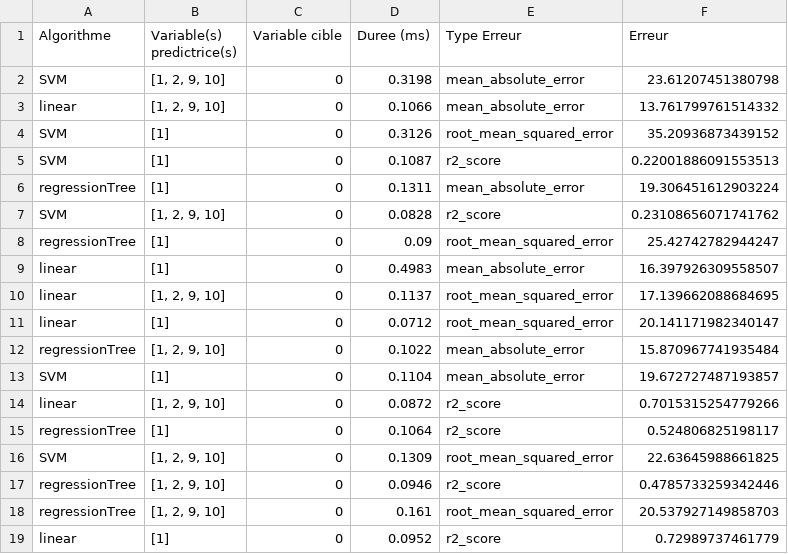
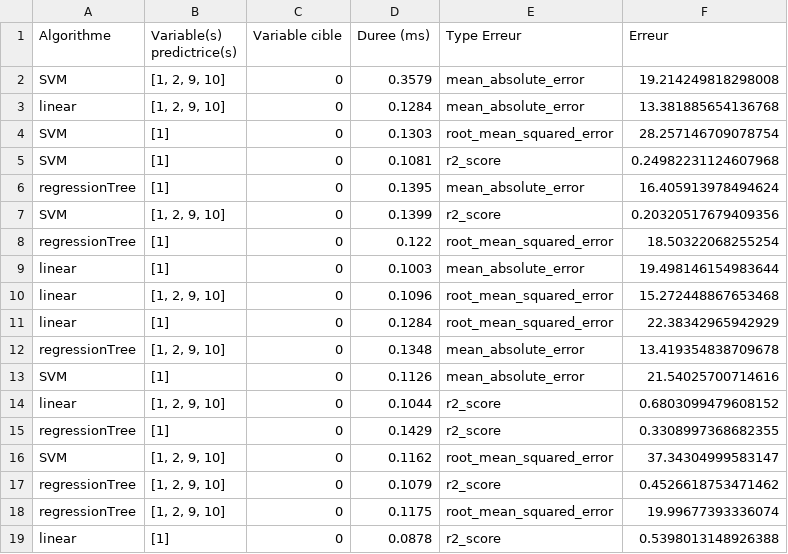
Before and after one commit to hheinle/IDM_GH, a CSV file: org.xtext.idmGH.mlregDsl.tests/statistics/benchmark_Pyth.csv, drawn as a sheet.

```diff
--- a/org.xtext.idmGH.mlregDsl.tests/statistics/benchmark_Pyth.csv
+++ b/org.xtext.idmGH.mlregDsl.tests/statistics/benchmark_Pyth.csv
@@ -1,19 +1,19 @@
 Algorithme,Variable(s) predictrice(s), Variable cible, Duree (ms), Type Erreur, Erreur
-SVM,"[1, 2, 9, 10]",0,0.3198,mean_absolute_error,23.61207451380798
-linear,"[1, 2, 9, 10]",0,0.1066,mean_absolute_error,13.761799761514332
-SVM,[1],0,0.3126,root_mean_squared_error,35.20936873439152
-SVM,[1],0,0.1087,r2_score,0.22001886091553513
-regressionTree,[1],0,0.1311,mean_absolute_error,19.306451612903224
-SVM,"[1, 2, 9, 10]",0,0.0828,r2_score,0.23108656071741762
-regressionTree,[1],0,0.09,root_mean_squared_error,25.42742782944247
-linear,[1],0,0.4983,mean_absolute_error,16.397926309558507
-linear,"[1, 2, 9, 10]",0,0.1137,root_mean_squared_error,17.139662088684695
-linear,[1],0,0.0712,root_mean_squared_error,20.141171982340147
-regressionTree,"[1, 2, 9, 10]",0,0.1022,mean_absolute_error,15.870967741935484
-SVM,[1],0,0.1104,mean_absolute_error,19.672727487193857
-linear,"[1, 2, 9, 10]",0,0.0872,r2_score,0.7015315254779266
-regressionTree,[1],0,0.1064,r2_score,0.524806825198117
-SVM,"[1, 2, 9, 10]",0,0.1309,root_mean_squared_error,22.63645988661825
-regressionTree,"[1, 2, 9, 10]",0,0.0946,r2_score,0.4785733259342446
-regressionTree,"[1, 2, 9, 10]",0,0.161,root_mean_squared_error,20.537927149858703
-linear,[1],0,0.0952,r2_score,0.72989737461779
+SVM,"[1, 2, 9, 10]",0,0.3579,mean_absolute_error,19.214249818298008
+linear,"[1, 2, 9, 10]",0,0.1284,mean_absolute_error,13.381885654136768
+SVM,[1],0,0.1303,root_mean_squared_error,28.257146709078754
+SVM,[1],0,0.1081,r2_score,0.24982231124607968
+regressionTree,[1],0,0.1395,mean_absolute_error,16.405913978494624
+SVM,"[1, 2, 9, 10]",0,0.1399,r2_score,0.20320517679409356
+regressionTree,[1],0,0.122,root_mean_squared_error,18.50322068255254
+linear,[1],0,0.1003,mean_absolute_error,19.498146154983644
+linear,"[1, 2, 9, 10]",0,0.1096,root_mean_squared_error,15.272448867653468
+linear,[1],0,0.1284,root_mean_squared_error,22.38342965942929
+regressionTree,"[1, 2, 9, 10]",0,0.1348,mean_absolute_error,13.419354838709678
+SVM,[1],0,0.1126,mean_absolute_error,21.54025700714616
+linear,"[1, 2, 9, 10]",0,0.1044,r2_score,0.6803099479608152
+regressionTree,[1],0,0.1429,r2_score,0.3308997368682355
+SVM,"[1, 2, 9, 10]",0,0.1162,root_mean_squared_error,37.34304999583147
+regressionTree,"[1, 2, 9, 10]",0,0.1079,r2_score,0.4526618753471462
+regressionTree,"[1, 2, 9, 10]",0,0.1175,root_mean_squared_error,19.99677393336074
+linear,[1],0,0.0878,r2_score,0.5398013148926388
```
Also changed, not shown: org.xtext.idmGH.mlregDsl.tests/statistics/benchmark_R.csv, 22 other files.
